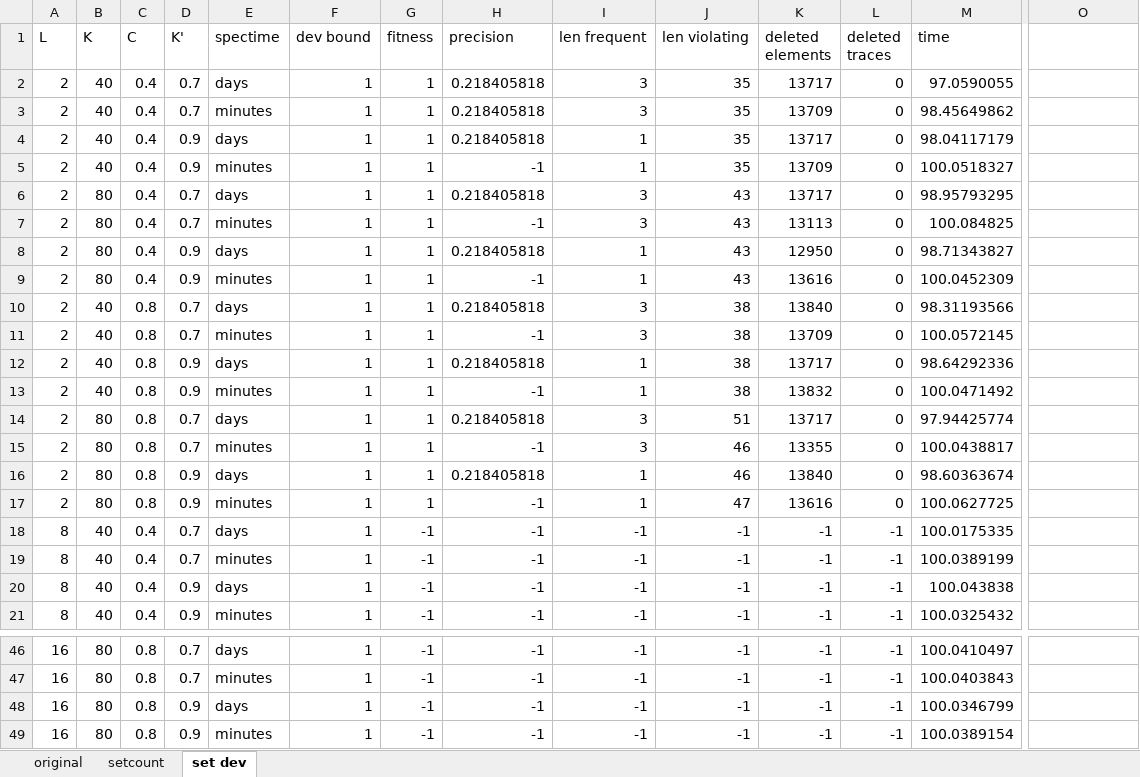
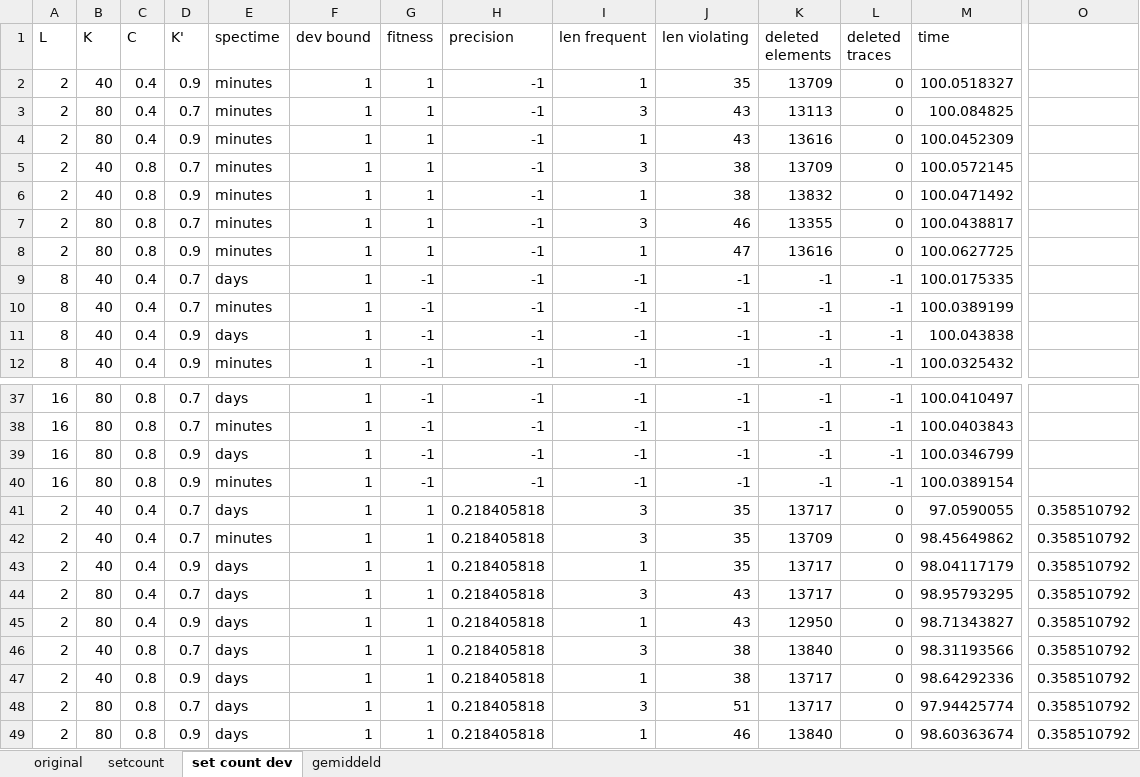
Before and after one commit to m4jidRafiei/TLKC-Privacy, an Excel workbook: results/better results/resultssetcount2.xlsx, sheet set count dev, drawn as a sheet; only a part is shown, gaps mark what is left out; values as stored, in another font and other column widths than the file's, no borders; removed rows and columns are numbered as before the commit, all else as after; rows hold the shown columns only; the diff names each change by its address in the sheet, - before the commit and + after, or states it on an @@ line.

```diff
--- a/results/better results/resultssetcount2.xlsx (sheet set count dev)
+++ b/results/better results/resultssetcount2.xlsx (sheet set count dev)
-sheet tab: set dev
+sheet tab: set count dev
+sheet tab: gemiddeld
-row 2: 2 | 40 | 0.4 | 0.7 | days | 1 | 1 | 0.218405818 | 3 | 35 | 13717 | 0 | 97.0590055
-row 3: 2 | 40 | 0.4 | 0.7 | minutes | 1 | 1 | 0.218405818 | 3 | 35 | 13709 | 0 | 98.45649862
-row 4: 2 | 40 | 0.4 | 0.9 | days | 1 | 1 | 0.218405818 | 1 | 35 | 13717 | 0 | 98.04117179
-row 6: 2 | 80 | 0.4 | 0.7 | days | 1 | 1 | 0.218405818 | 3 | 43 | 13717 | 0 | 98.95793295
-row 8: 2 | 80 | 0.4 | 0.9 | days | 1 | 1 | 0.218405818 | 1 | 43 | 12950 | 0 | 98.71343827
-row 10: 2 | 40 | 0.8 | 0.7 | days | 1 | 1 | 0.218405818 | 3 | 38 | 13840 | 0 | 98.31193566
-row 12: 2 | 40 | 0.8 | 0.9 | days | 1 | 1 | 0.218405818 | 1 | 38 | 13717 | 0 | 98.64292336
-row 14: 2 | 80 | 0.8 | 0.7 | days | 1 | 1 | 0.218405818 | 3 | 51 | 13717 | 0 | 97.94425774
-row 16: 2 | 80 | 0.8 | 0.9 | days | 1 | 1 | 0.218405818 | 1 | 46 | 13840 | 0 | 98.60363674
+row 41: 2 | 40 | 0.4 | 0.7 | days | 1 | 1 | 0.218405818 | 3 | 35 | 13717 | 0 | 97.0590055 | 0.358510792
+row 42: 2 | 40 | 0.4 | 0.7 | minutes | 1 | 1 | 0.218405818 | 3 | 35 | 13709 | 0 | 98.45649862 | 0.358510792
+row 43: 2 | 40 | 0.4 | 0.9 | days | 1 | 1 | 0.218405818 | 1 | 35 | 13717 | 0 | 98.04117179 | 0.358510792
+row 44: 2 | 80 | 0.4 | 0.7 | days | 1 | 1 | 0.218405818 | 3 | 43 | 13717 | 0 | 98.95793295 | 0.358510792
+row 45: 2 | 80 | 0.4 | 0.9 | days | 1 | 1 | 0.218405818 | 1 | 43 | 12950 | 0 | 98.71343827 | 0.358510792
+row 46: 2 | 40 | 0.8 | 0.7 | days | 1 | 1 | 0.218405818 | 3 | 38 | 13840 | 0 | 98.31193566 | 0.358510792
+row 47: 2 | 40 | 0.8 | 0.9 | days | 1 | 1 | 0.218405818 | 1 | 38 | 13717 | 0 | 98.64292336 | 0.358510792
+row 48: 2 | 80 | 0.8 | 0.7 | days | 1 | 1 | 0.218405818 | 3 | 51 | 13717 | 0 | 97.94425774 | 0.358510792
+row 49: 2 | 80 | 0.8 | 0.9 | days | 1 | 1 | 0.218405818 | 1 | 46 | 13840 | 0 | 98.60363674 | 0.358510792
```
Also changed, not shown: sheet setcount, results/better results/resultstime2.xlsx, 6 other files.
